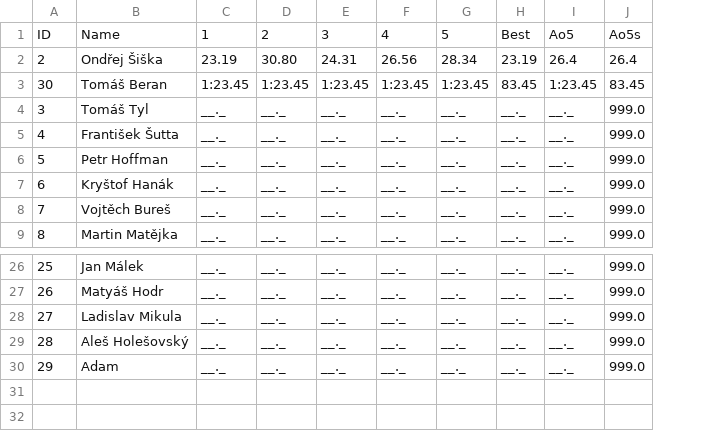
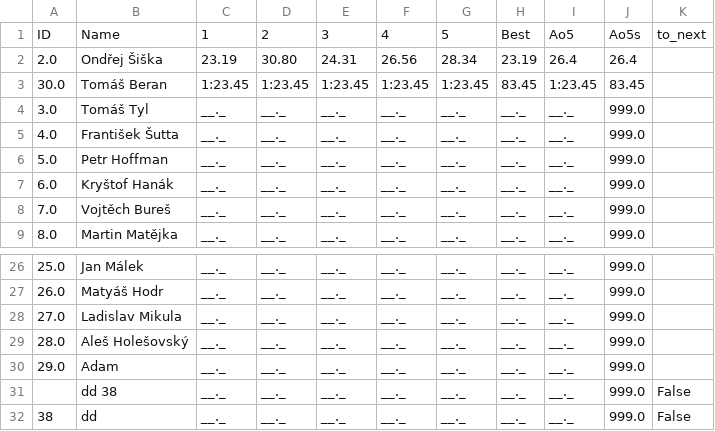
Before and after one commit to Arr170/FFTlive, a CSV file: project/comps/d/3x3x3/1.csv, drawn as a sheet; only a part is shown, gaps mark what is left out; removed rows and columns are numbered as before the commit, all else as after; the diff names each change by its address in the sheet, - before the commit and + after, or states it on an @@ line.

```diff
--- a/project/comps/d/3x3x3/1.csv
+++ b/project/comps/d/3x3x3/1.csv
-column A, rows 1-9: ID | 2 | 30 | 3 | 4 | 5 | 6 | 7 | 8; rows 26-30: 25 | 26 | 27 | 28 | 29
+column A, rows 1-9: ID | 2.0 | 30.0 | 3.0 | 4.0 | 5.0 | 6.0 | 7.0 | 8.0; rows 26-30: 25.0 | 26.0 | 27.0 | 28.0 | 29.0
+column K, row 1: to_next
+row 31:  | dd 38 | __._ | __._ | __._ | __._ | __._ | __._ | __._ | 999.0 | False
+row 32: 38 | dd | __._ | __._ | __._ | __._ | __._ | __._ | __._ | 999.0 | False
```
Also changed, not shown: project/comps/d/competitors.csv, 2 other files.
